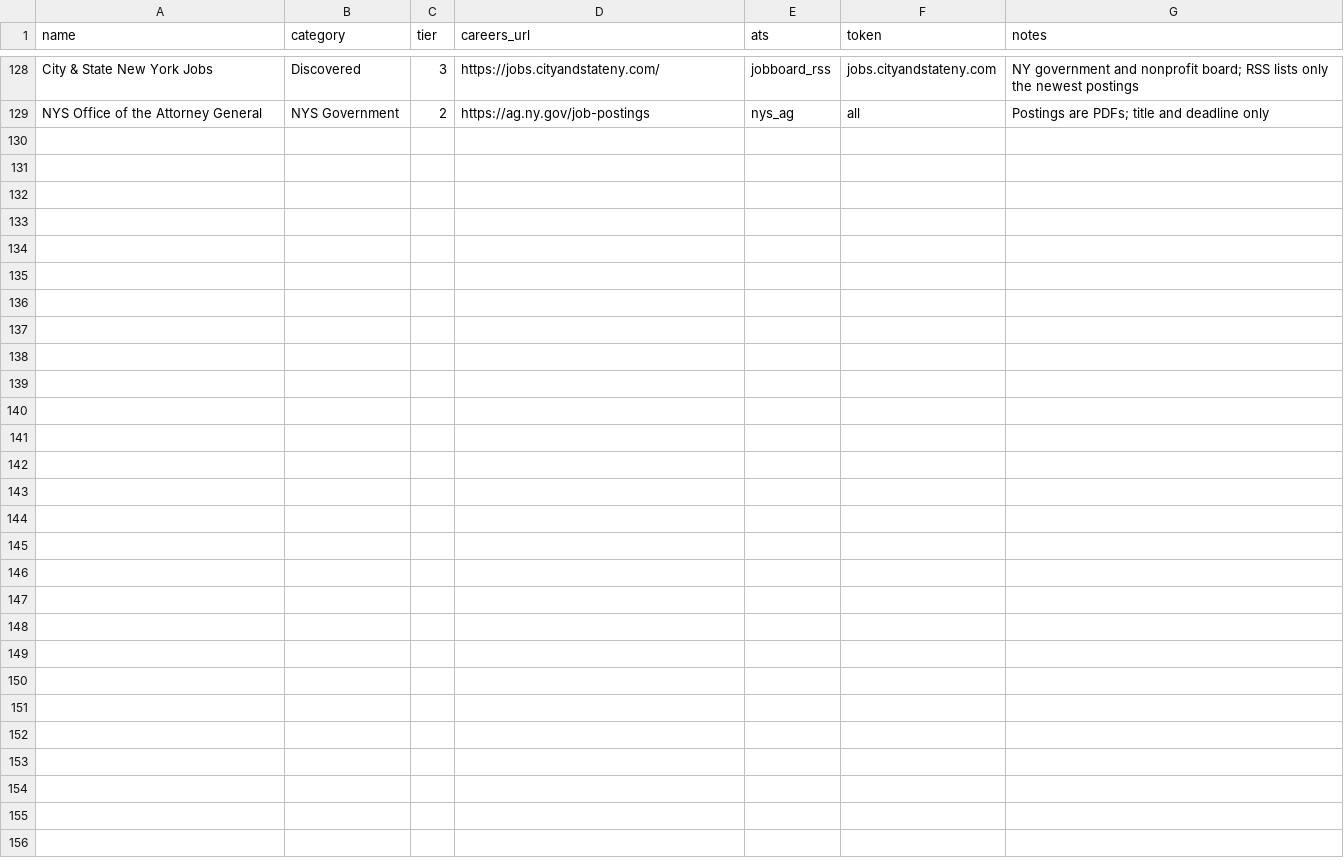
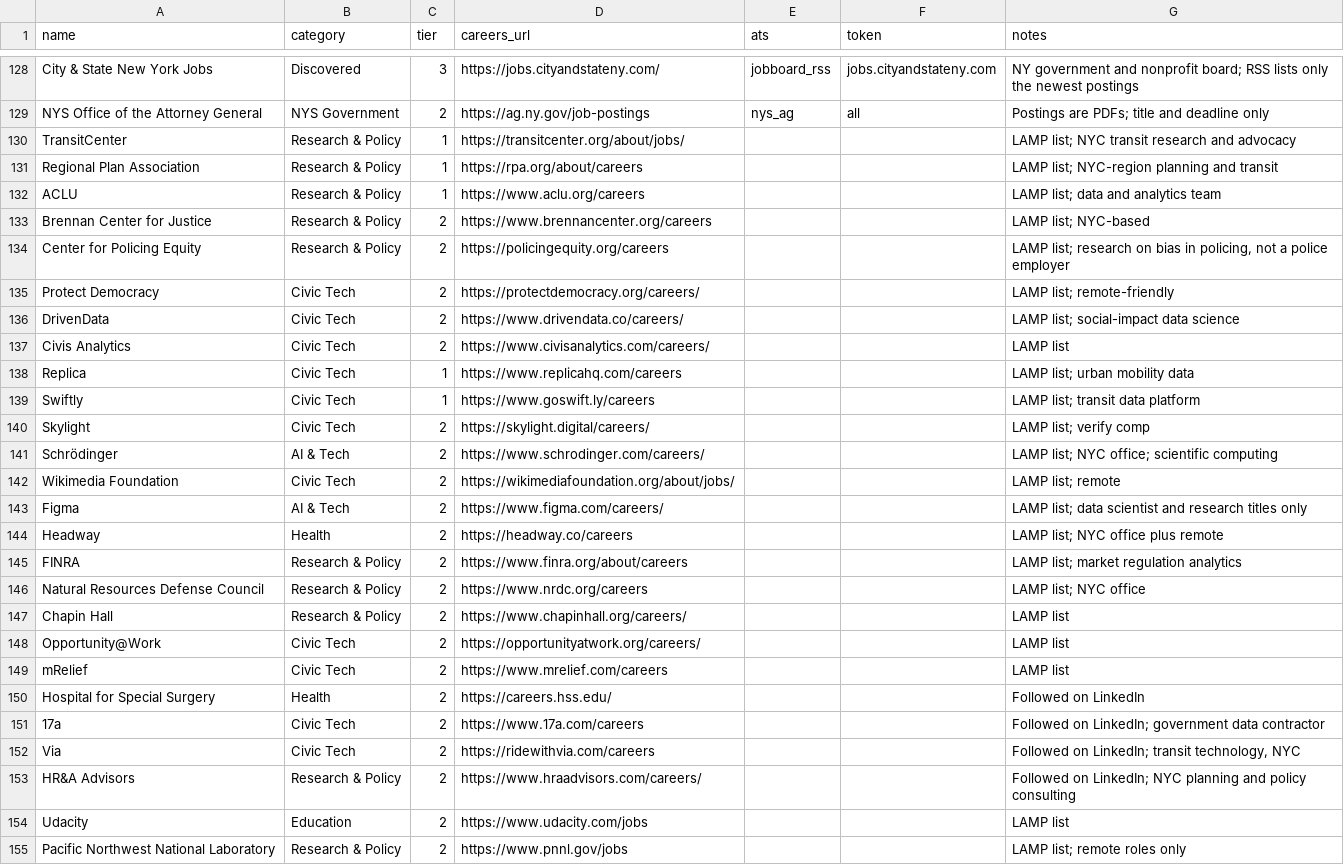
Before and after one commit to dmehta94/jobs-feed, a CSV file: orgs.csv, drawn as a sheet; only a part is shown, gaps mark what is left out.

```diff
--- a/orgs.csv
+++ b/orgs.csv
@@ -129 +129,27 @@ City & State New York Jobs,Discovered,3,https://jobs.cityandstateny.com/,jobboar
 NYS Office of the Attorney General,NYS Government,2,https://ag.ny.gov/job-postings,nys_ag,all,Postings are PDFs; title and deadline only
+TransitCenter,Research & Policy,1,https://transitcenter.org/about/jobs/,,,LAMP list; NYC transit research and advocacy
+Regional Plan Association,Research & Policy,1,https://rpa.org/about/careers,,,LAMP list; NYC-region planning and transit
+ACLU,Research & Policy,1,https://www.aclu.org/careers,,,LAMP list; data and analytics team
+Brennan Center for Justice,Research & Policy,2,https://www.brennancenter.org/careers,,,LAMP list; NYC-based
+Center for Policing Equity,Research & Policy,2,https://policingequity.org/careers,,,"LAMP list; research on bias in policing, not a police employer"
+Protect Democracy,Civic Tech,2,https://protectdemocracy.org/careers/,,,LAMP list; remote-friendly
+DrivenData,Civic Tech,2,https://www.drivendata.co/careers/,,,LAMP list; social-impact data science
+Civis Analytics,Civic Tech,2,https://www.civisanalytics.com/careers/,,,LAMP list
+Replica,Civic Tech,1,https://www.replicahq.com/careers,,,LAMP list; urban mobility data
+Swiftly,Civic Tech,1,https://www.goswift.ly/careers,,,LAMP list; transit data platform
+Skylight,Civic Tech,2,https://skylight.digital/careers/,,,LAMP list; verify comp
+Schrödinger,AI & Tech,2,https://www.schrodinger.com/careers/,,,LAMP list; NYC office; scientific computing
+Wikimedia Foundation,Civic Tech,2,https://wikimediafoundation.org/about/jobs/,,,LAMP list; remote
+Figma,AI & Tech,2,https://www.figma.com/careers/,,,LAMP list; data scientist and research titles only
+Headway,Health,2,https://headway.co/careers,,,LAMP list; NYC office plus remote
+FINRA,Research & Policy,2,https://www.finra.org/about/careers,,,LAMP list; market regulation analytics
+Natural Resources Defense Council,Research & Policy,2,https://www.nrdc.org/careers,,,LAMP list; NYC office
+Chapin Hall,Research & Policy,2,https://www.chapinhall.org/careers/,,,LAMP list
+Opportunity@Work,Civic Tech,2,https://opportunityatwork.org/careers/,,,LAMP list
+mRelief,Civic Tech,2,https://www.mrelief.com/careers,,,LAMP list
+Hospital for Special Surgery,Health,2,https://careers.hss.edu/,,,Followed on LinkedIn
+17a,Civic Tech,2,https://www.17a.com/careers,,,Followed on LinkedIn; government data contractor
+Via,Civic Tech,2,https://ridewithvia.com/careers,,,"Followed on LinkedIn; transit technology, NYC"
+HR&A Advisors,Research & Policy,2,https://www.hraadvisors.com/careers/,,,Followed on LinkedIn; NYC planning and policy consulting
+Udacity,Education,2,https://www.udacity.com/jobs,,,LAMP list
+Pacific Northwest National Laboratory,Research & Policy,2,https://www.pnnl.gov/jobs,,,LAMP list; remote roles only
```
